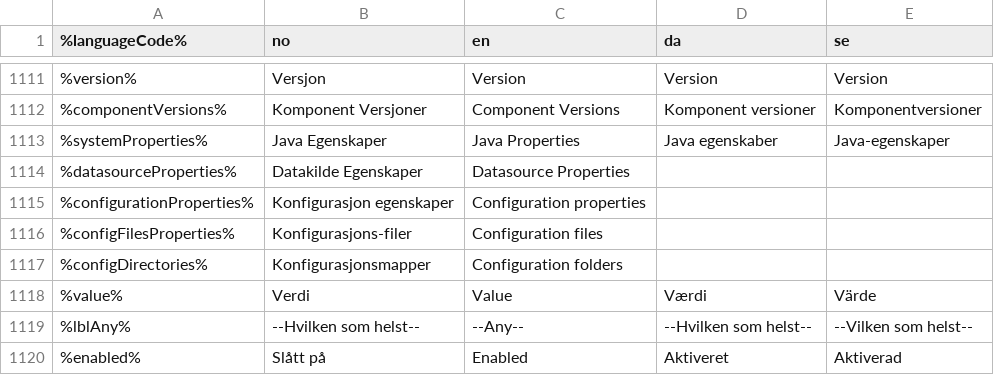
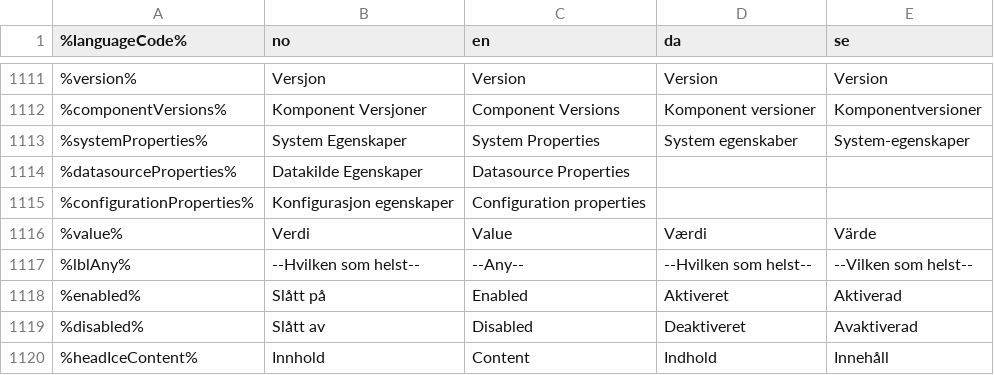
Before and after one commit to rya/cms-ce, a CSV file: modules/cms-core/src/main/resources/com/enonic/cms/business/langfile.csv, drawn as a sheet; only a part is shown, gaps mark what is left out; the shorter side is filled out with more unchanged rows.

Commit message:
B-02210: Changes to tools / welcomepage
Removed unnecessary properties from page and model. Filtered properties on cms.*

```diff
--- a/modules/cms-core/src/main/resources/com/enonic/cms/business/langfile.csv
+++ b/modules/cms-core/src/main/resources/com/enonic/cms/business/langfile.csv
@@ -1112,7 +1112,5 @@
 %componentVersions%|Komponent Versjoner|Component Versions|Komponent versioner|Komponentversioner
-%systemProperties%|Java Egenskaper|Java Properties|Java egenskaber|Java-egenskaper
+%systemProperties%|System Egenskaper|System Properties|System egenskaber|System-egenskaper
 %datasourceProperties%|Datakilde Egenskaper|Datasource Properties| |
 %configurationProperties%|Konfigurasjon egenskaper|Configuration properties| |
-%configFilesProperties%|Konfigurasjons-filer|Configuration files| |
-%configDirectories%|Konfigurasjonsmapper|Configuration folders| |
 %value%|Verdi|Value|Værdi|Värde
```
Also changed, not shown: 4 other files.
